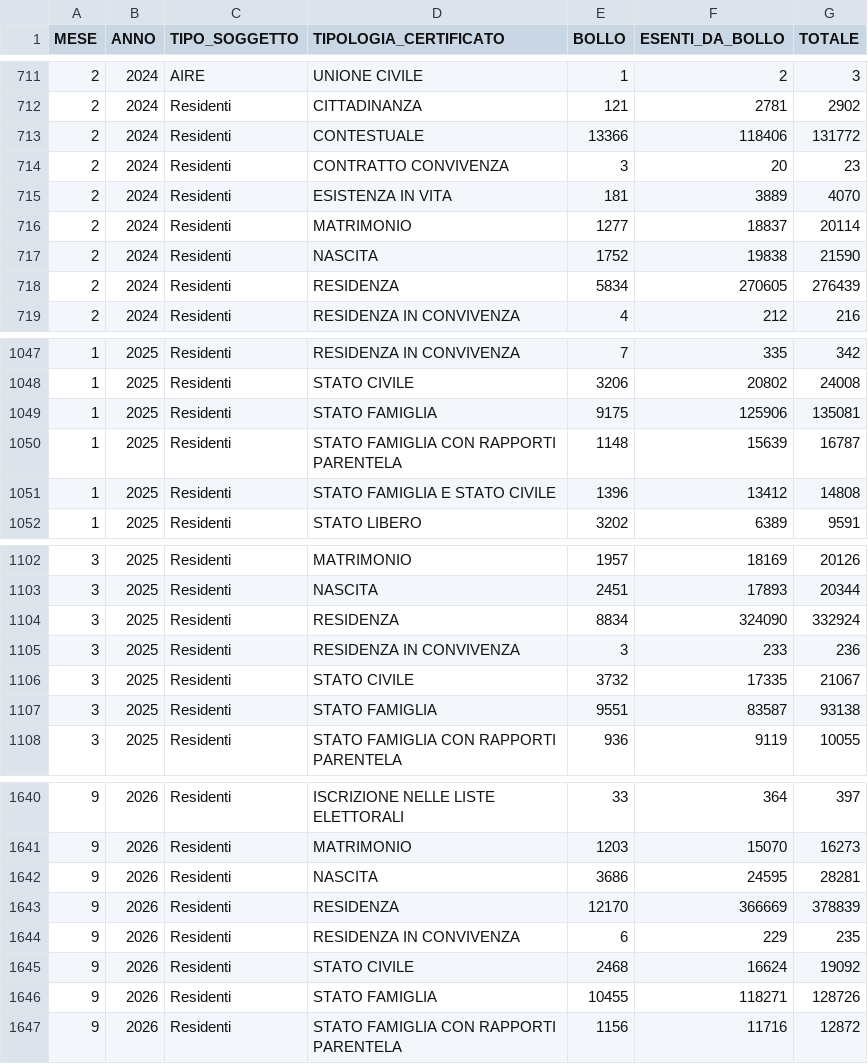
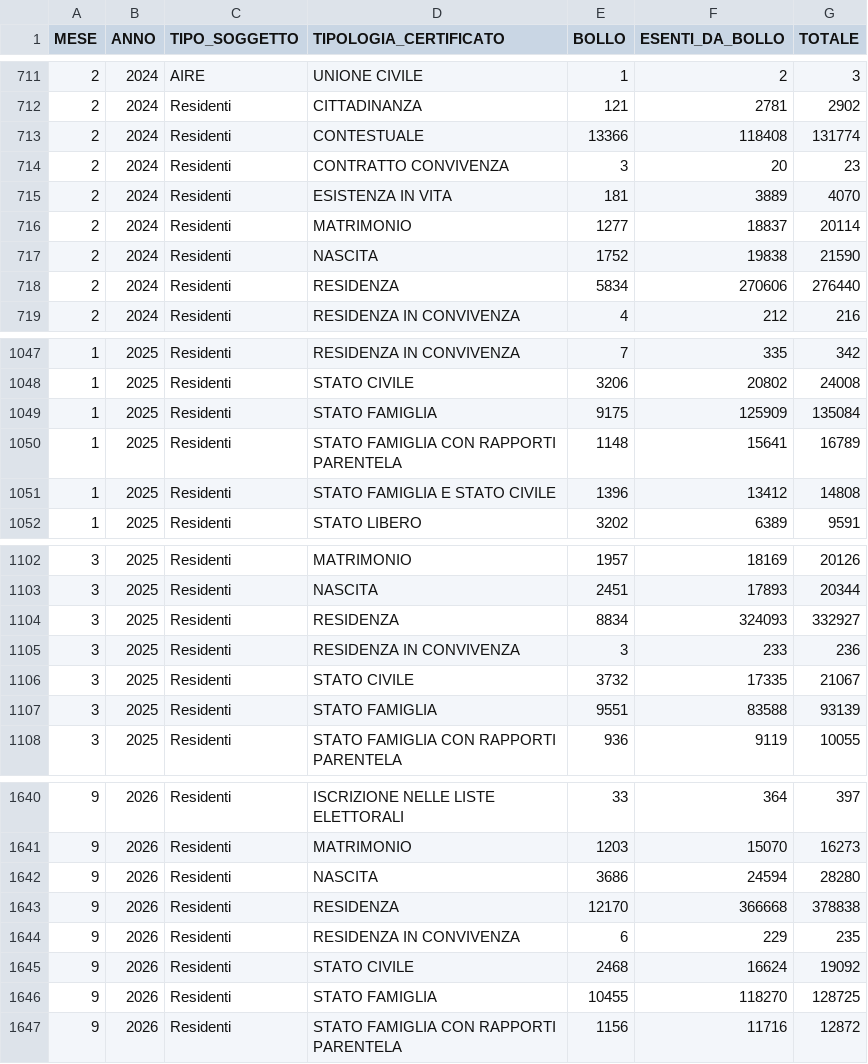
Before and after one commit to italia/anpr-opendata, a CSV file: data/certificati_export.csv, drawn as a sheet; only a part is shown, gaps mark what is left out; the diff covers the shown part only.

Commit message:
Update data 21-11-2026 10:34:18.547

```diff
--- a/data/certificati_export.csv
+++ b/data/certificati_export.csv
@@ -712,3 +712,3 @@ MESE,ANNO,TIPO_SOGGETTO,TIPOLOGIA_CERTIFICATO,BOLLO,ESENTI_DA_BOLLO,TOTALE
 2,2024,Residenti,CITTADINANZA,121,2781,2902
-2,2024,Residenti,CONTESTUALE,13366,118406,131772
+2,2024,Residenti,CONTESTUALE,13366,118408,131774
 2,2024,Residenti,CONTRATTO CONVIVENZA,3,20,23
@@ -717,3 +717,3 @@ MESE,ANNO,TIPO_SOGGETTO,TIPOLOGIA_CERTIFICATO,BOLLO,ESENTI_DA_BOLLO,TOTALE
 2,2024,Residenti,NASCITA,1752,19838,21590
-2,2024,Residenti,RESIDENZA,5834,270605,276439
+2,2024,Residenti,RESIDENZA,5834,270606,276440
 2,2024,Residenti,RESIDENZA IN CONVIVENZA,4,212,216
@@ -1048,4 +1048,4 @@ MESE,ANNO,TIPO_SOGGETTO,TIPOLOGIA_CERTIFICATO,BOLLO,ESENTI_DA_BOLLO,TOTALE
 1,2025,Residenti,STATO CIVILE,3206,20802,24008
-1,2025,Residenti,STATO FAMIGLIA,9175,125906,135081
-1,2025,Residenti,STATO FAMIGLIA CON RAPPORTI PARENTELA,1148,15639,16787
+1,2025,Residenti,STATO FAMIGLIA,9175,125909,135084
+1,2025,Residenti,STATO FAMIGLIA CON RAPPORTI PARENTELA,1148,15641,16789
 1,2025,Residenti,STATO FAMIGLIA E STATO CIVILE,1396,13412,14808
@@ -1103,6 +1103,6 @@ MESE,ANNO,TIPO_SOGGETTO,TIPOLOGIA_CERTIFICATO,BOLLO,ESENTI_DA_BOLLO,TOTALE
 3,2025,Residenti,NASCITA,2451,17893,20344
-3,2025,Residenti,RESIDENZA,8834,324090,332924
+3,2025,Residenti,RESIDENZA,8834,324093,332927
 3,2025,Residenti,RESIDENZA IN CONVIVENZA,3,233,236
 3,2025,Residenti,STATO CIVILE,3732,17335,21067
-3,2025,Residenti,STATO FAMIGLIA,9551,83587,93138
+3,2025,Residenti,STATO FAMIGLIA,9551,83588,93139
 3,2025,Residenti,STATO FAMIGLIA CON RAPPORTI PARENTELA,936,9119,10055
@@ -1641,7 +1641,7 @@ MESE,ANNO,TIPO_SOGGETTO,TIPOLOGIA_CERTIFICATO,BOLLO,ESENTI_DA_BOLLO,TOTALE
 9,2026,Residenti,MATRIMONIO,1203,15070,16273
-9,2026,Residenti,NASCITA,3686,24595,28281
-9,2026,Residenti,RESIDENZA,12170,366669,378839
+9,2026,Residenti,NASCITA,3686,24594,28280
+9,2026,Residenti,RESIDENZA,12170,366668,378838
 9,2026,Residenti,RESIDENZA IN CONVIVENZA,6,229,235
 9,2026,Residenti,STATO CIVILE,2468,16624,19092
-9,2026,Residenti,STATO FAMIGLIA,10455,118271,128726
+9,2026,Residenti,STATO FAMIGLIA,10455,118270,128725
 9,2026,Residenti,STATO FAMIGLIA CON RAPPORTI PARENTELA,1156,11716,12872
```
Also changed, not shown: 69 edited cells elsewhere in this file.
